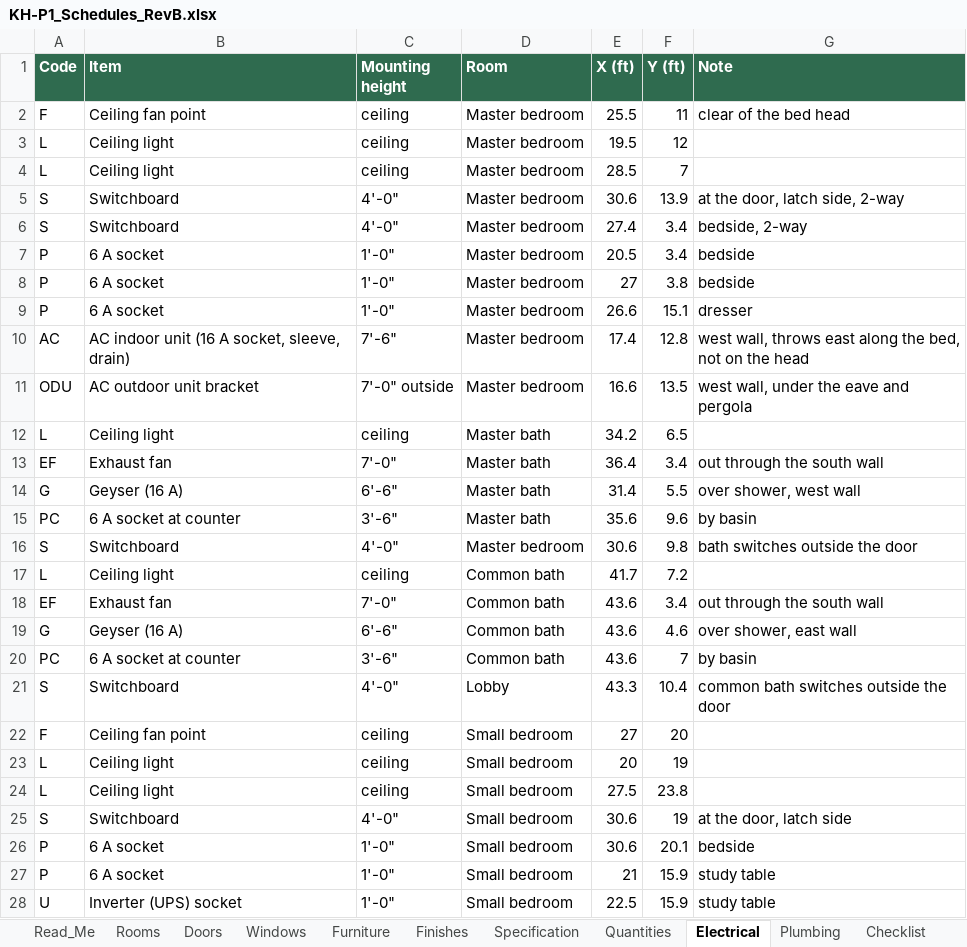
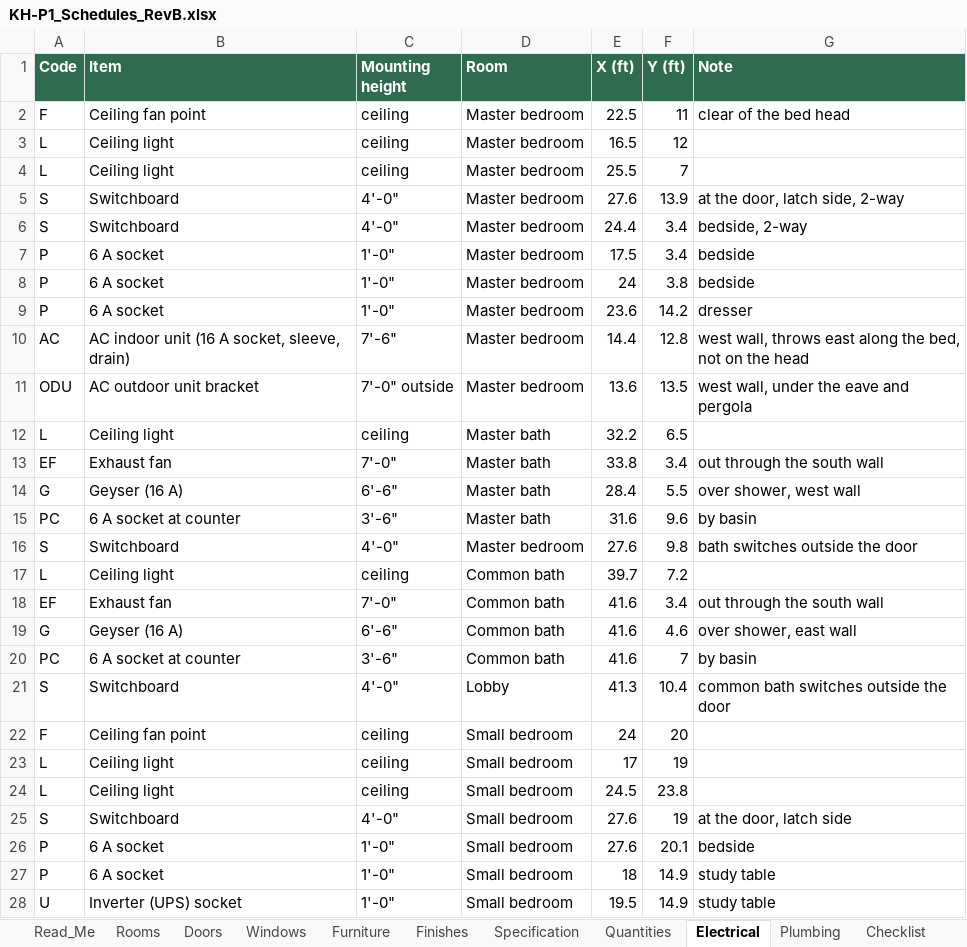
Before and after one commit to tilak-puli/House-plan, an Excel workbook: 03_Schedules/KH-P1_Schedules_RevB.xlsx, sheet Electrical, drawn as a sheet; only a part is shown; values as stored, in another font and other column widths than the file's, no borders; the diff covers the shown part only; the diff names each change by its address in the sheet, - before the commit and + after, or states it on an @@ line.

```diff
--- a/03_Schedules/KH-P1_Schedules_RevB.xlsx (sheet Electrical)
+++ b/03_Schedules/KH-P1_Schedules_RevB.xlsx (sheet Electrical)
-E2 (X (ft)): 25.5
+E2 (X (ft)): 22.5
-E3 (X (ft)): 19.5
+E3 (X (ft)): 16.5
-E4 (X (ft)): 28.5
+E4 (X (ft)): 25.5
-E5 (X (ft)): 30.6
+E5 (X (ft)): 27.6
-E6 (X (ft)): 27.4
+E6 (X (ft)): 24.4
-E7 (X (ft)): 20.5
+E7 (X (ft)): 17.5
-E8 (X (ft)): 27
+E8 (X (ft)): 24
-E9 (X (ft)): 26.6
+E9 (X (ft)): 23.6
-F9 (Y (ft)): 15.1
+F9 (Y (ft)): 14.2
-E10 (X (ft)): 17.4
+E10 (X (ft)): 14.4
-E11 (X (ft)): 16.6
+E11 (X (ft)): 13.6
-E12 (X (ft)): 34.2
+E12 (X (ft)): 32.2
-E13 (X (ft)): 36.4
+E13 (X (ft)): 33.8
-E14 (X (ft)): 31.4
+E14 (X (ft)): 28.4
-E15 (X (ft)): 35.6
+E15 (X (ft)): 31.6
-E16 (X (ft)): 30.6
+E16 (X (ft)): 27.6
-E17 (X (ft)): 41.7
+E17 (X (ft)): 39.7
-E18:E20 (X (ft)): 43.6
+E18:E20 (X (ft)): 41.6
-E21 (X (ft)): 43.3
+E21 (X (ft)): 41.3
-E22 (X (ft)): 27
+E22 (X (ft)): 24
-E23 (X (ft)): 20
+E23 (X (ft)): 17
-E24 (X (ft)): 27.5
+E24 (X (ft)): 24.5
-E25:E26 (X (ft)): 30.6
+E25:E26 (X (ft)): 27.6
-E27 (X (ft)): 21
+E27 (X (ft)): 18
-F27:F28 (Y (ft)): 15.9
+F27:F28 (Y (ft)): 14.9
-E28 (X (ft)): 22.5
+E28 (X (ft)): 19.5
```
Also changed, not shown: 64 edited cells elsewhere in this sheet, sheet Plumbing, sheet Rooms, sheet Quantities, sheet Furniture, sheet Decisions, sheet Open_Issues, 14 other files.
